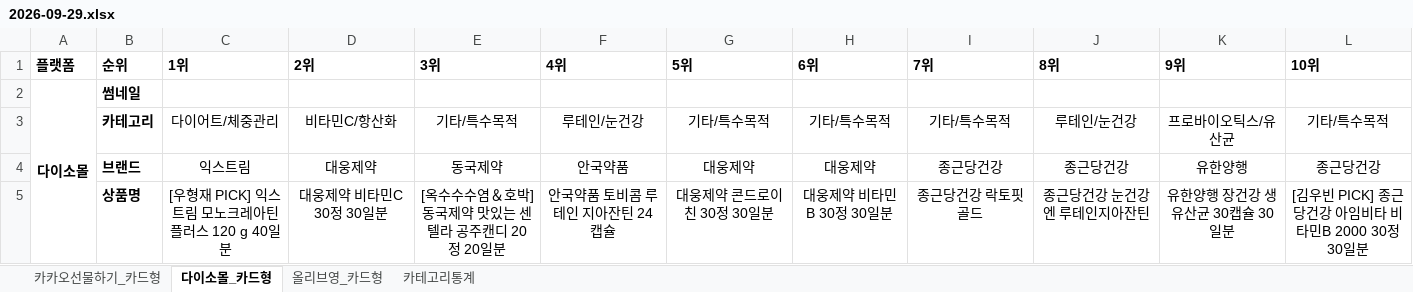
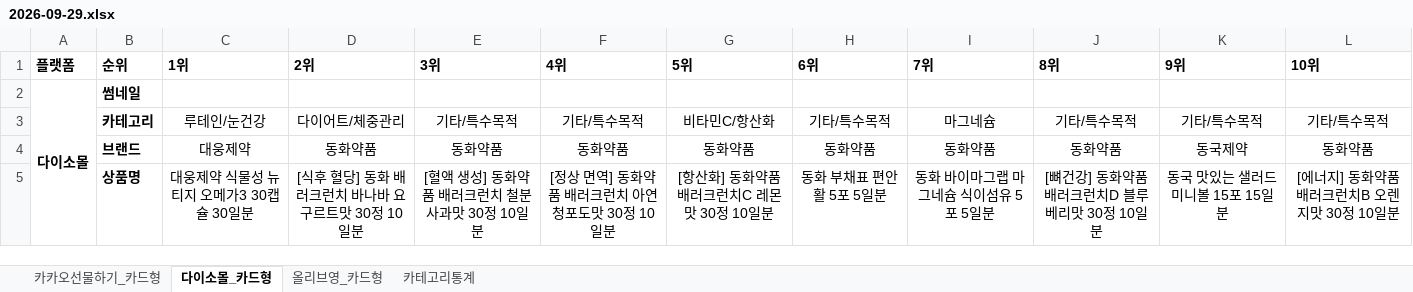
Before and after one commit to primexx98-sudo/online-mall-ranking, an Excel workbook: data/daily/2026-09/2026-09-29.xlsx, sheet 다이소몰_카드형, drawn as a sheet; only a part is shown; values as stored, in another font and other column widths than the file's, no borders; charts and pictures not drawn; the diff covers the shown part only; the diff names each change by its address in the sheet, - before the commit and + after, or states it on an @@ line.

```diff
--- a/data/daily/2026-09/2026-09-29.xlsx (sheet 다이소몰_카드형)
+++ b/data/daily/2026-09/2026-09-29.xlsx (sheet 다이소몰_카드형)
-C3 (1위): 다이어트/체중관리
+C3 (1위): 루테인/눈건강
-D3 (2위): 비타민C/항산화
+D3 (2위): 다이어트/체중관리
-F3 (4위): 루테인/눈건강
+F3 (4위): 기타/특수목적
-G3 (5위): 기타/특수목적
+G3 (5위): 비타민C/항산화
-I3 (7위): 기타/특수목적
+I3 (7위): 마그네슘
-J3 (8위): 루테인/눈건강
+J3 (8위): 기타/특수목적
-K3 (9위): 프로바이오틱스/유산균
+K3 (9위): 기타/특수목적
-C4 (1위): 익스트림
+C4 (1위): 대웅제약
-D4 (2위): 대웅제약
+D4 (2위): 동화약품
-E4 (3위): 동국제약
+E4 (3위): 동화약품
-F4 (4위): 안국약품
+F4 (4위): 동화약품
-G4 (5위): 대웅제약
+G4 (5위): 동화약품
-H4 (6위): 대웅제약
+H4 (6위): 동화약품
-I4 (7위): 종근당건강
+I4 (7위): 동화약품
-J4 (8위): 종근당건강
+J4 (8위): 동화약품
-K4 (9위): 유한양행
+K4 (9위): 동국제약
-L4 (10위): 종근당건강
+L4 (10위): 동화약품
-C5 (1위): [우형재 PICK] 익스트림 모노크레아틴 플러스 120 g 40일분
+C5 (1위): 대웅제약 식물성 뉴티지 오메가3 30캡슐 30일분
-D5 (2위): 대웅제약 비타민C 30정 30일분
+D5 (2위): [식후 혈당] 동화 배러크런치 바나바 요구르트맛 30정 10일분
-E5 (3위): [옥수수수염＆호박] 동국제약 맛있는 센텔라 공주캔디 20정 20일분
+E5 (3위): [혈액 생성] 동화약품 배러크런치 철분 사과맛 30정 10일분
-F5 (4위): 안국약품 토비콤 루테인 지아잔틴 24캡슐
+F5 (4위): [정상 면역] 동화약품 배러크런치 아연 청포도맛 30정 10일분
-G5 (5위): 대웅제약 콘드로이친 30정 30일분
+G5 (5위): [항산화] 동화약품 배러크런치C 레몬맛 30정 10일분
-H5 (6위): 대웅제약 비타민B 30정 30일분
+H5 (6위): 동화 부채표 편안활 5포 5일분
-I5 (7위): 종근당건강 락토핏 골드
+I5 (7위): 동화 바이마그랩 마그네슘 식이섬유 5포 5일분
-J5 (8위): 종근당건강 눈건강엔 루테인지아잔틴
+J5 (8위): [뼈건강] 동화약품 배러크런치D 블루베리맛 30정 10일분
-K5 (9위): 유한양행 장건강 생유산균 30캡슐 30일분
+K5 (9위): 동국 맛있는 샐러드 미니볼 15포 15일분
-L5 (10위): [김우빈 PICK] 종근당건강 아임비타 비타민B 2000 30정 30일분
+L5 (10위): [에너지] 동화약품 배러크런치B 오렌지맛 30정 10일분
```
Also changed, not shown: 38 edited cells elsewhere in this sheet, sheet 카카오선물하기_카드형, sheet 올리브영_카드형, sheet 카테고리통계, charts or pictures.
